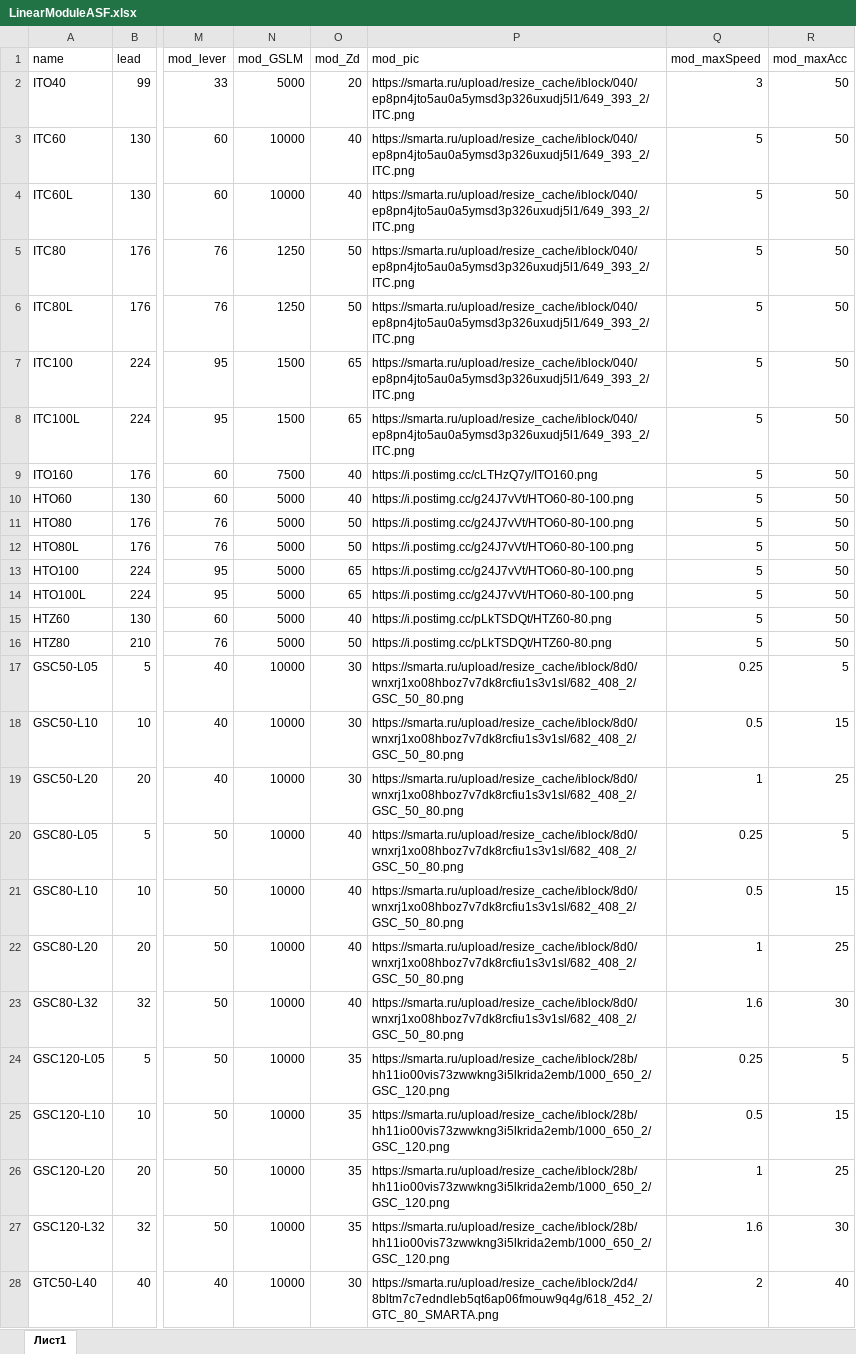
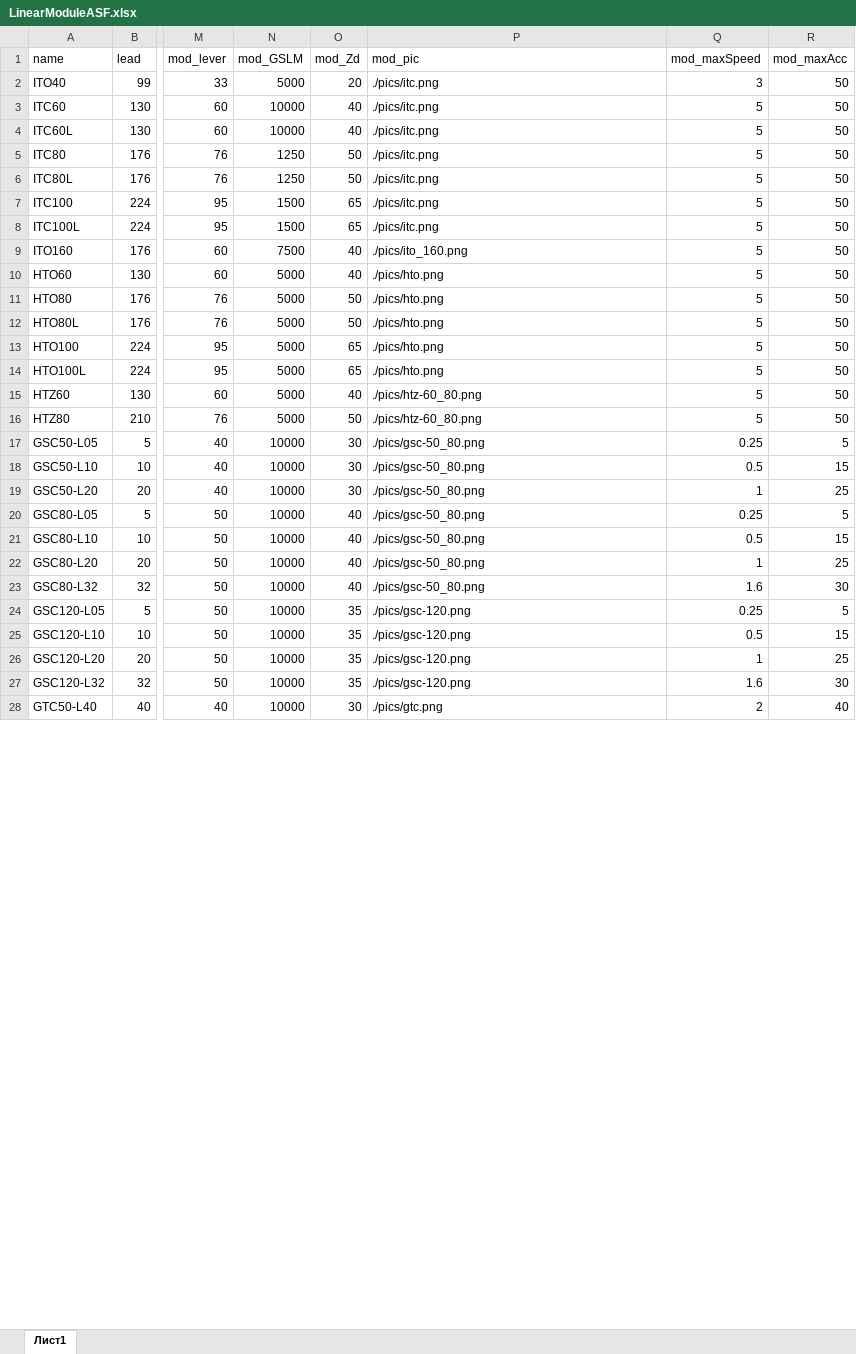
Before and after one commit to LittlePisi/Linear-Motion-Calculator, an Excel workbook: public/LinearModuleASF.xlsx, sheet Лист1, drawn as a sheet; only a part is shown, gaps mark what is left out; values as stored, in another font and other column widths than the file's, no borders; the diff covers the shown part only; the diff names each change by its address in the sheet, - before the commit and + after, or states it on an @@ line.

```diff
--- a/public/LinearModuleASF.xlsx (sheet Лист1)
+++ b/public/LinearModuleASF.xlsx (sheet Лист1)
-P2:P8 (mod_pic): https://smarta.ru/upload/resize_cache/iblock/040/ep8pn4jto5au0a5ymsd3p326uxudj5l1/649_393_2/ITC.png
+P2:P8 (mod_pic): ./pics/itc.png
-P9 (mod_pic): https://i.postimg.cc/cLTHzQ7y/ITO160.png
+P9 (mod_pic): ./pics/ito_160.png
-P10:P14 (mod_pic): https://i.postimg.cc/g24J7vVt/HTO60-80-100.png
+P10:P14 (mod_pic): ./pics/hto.png
-P15:P16 (mod_pic): https://i.postimg.cc/pLkTSDQt/HTZ60-80.png
+P15:P16 (mod_pic): ./pics/htz-60_80.png
-P17:P23 (mod_pic): https://smarta.ru/upload/resize_cache/iblock/8d0/wnxrj1xo08hboz7v7dk8rcfiu1s3v1sl/682_408_2/GSC_50_80.png
+P17:P23 (mod_pic): ./pics/gsc-50_80.png
-P24:P27 (mod_pic): https://smarta.ru/upload/resize_cache/iblock/28b/hh11io00vis73zwwkng3i5lkrida2emb/1000_650_2/GSC_120.png
+P24:P27 (mod_pic): ./pics/gsc-120.png
-P28 (mod_pic): https://smarta.ru/upload/resize_cache/iblock/2d4/8bltm7c7edndleb5qt6ap06fmouw9q4g/618_452_2/GTC_80_SMARTA.png
+P28 (mod_pic): ./pics/gtc.png
```
Also changed, not shown: 23 edited cells elsewhere in this sheet, public/LinearModule.xlsx, public/Motors.xlsx, 23 other files.
